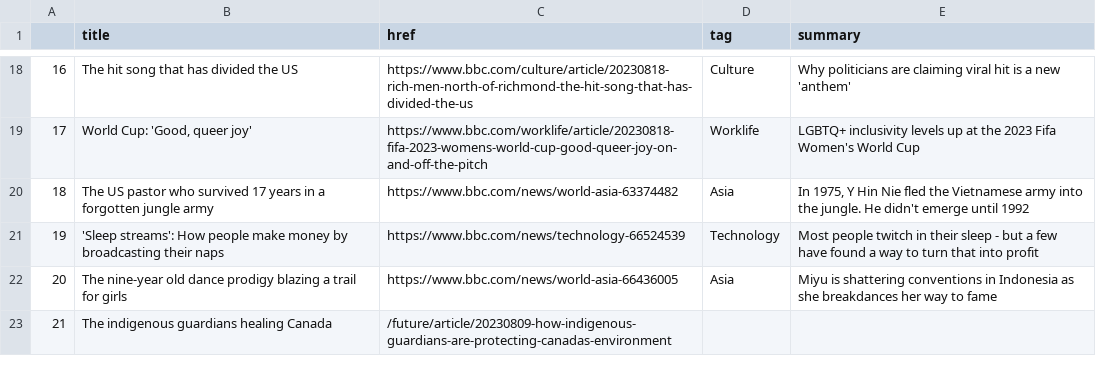
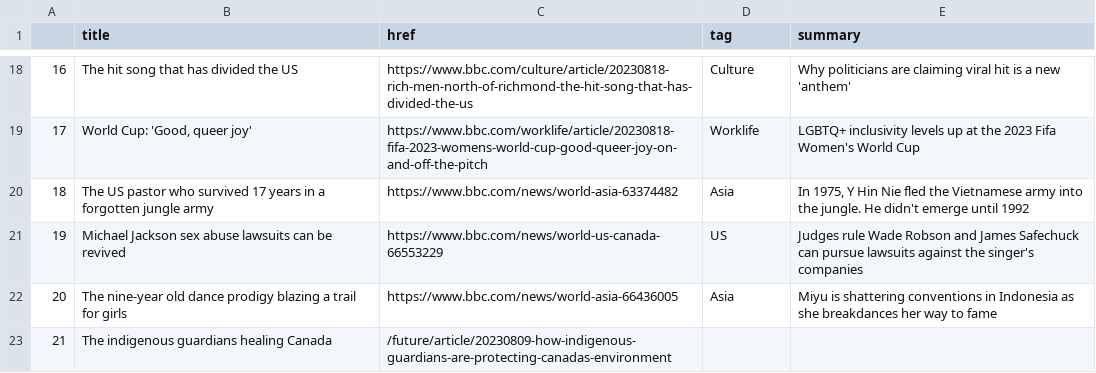
Before and after one commit to marypasciak/automatic-scraper, a CSV file: bbc-headlines.csv, drawn as a sheet; only a part is shown, gaps mark what is left out.

```diff
--- a/bbc-headlines.csv
+++ b/bbc-headlines.csv
@@ -20,3 +20,3 @@
 18,The US pastor who survived 17 years in a forgotten jungle army,https://www.bbc.com/news/world-asia-63374482,Asia,"In 1975, Y Hin Nie fled the Vietnamese army into the jungle. He didn't emerge until 1992"
-19,'Sleep streams': How people make money by broadcasting their naps,https://www.bbc.com/news/technology-66524539,Technology,Most people twitch in their sleep - but a few have found a way to turn that into profit
+19,Michael Jackson sex abuse lawsuits can be revived,https://www.bbc.com/news/world-us-canada-66553229,US,Judges rule Wade Robson and James Safechuck can pursue lawsuits against the singer's companies
 20,The nine-year old dance prodigy blazing a trail for girls,https://www.bbc.com/news/world-asia-66436005,Asia,Miyu is shattering conventions in Indonesia as she breakdances her way to fame
```
